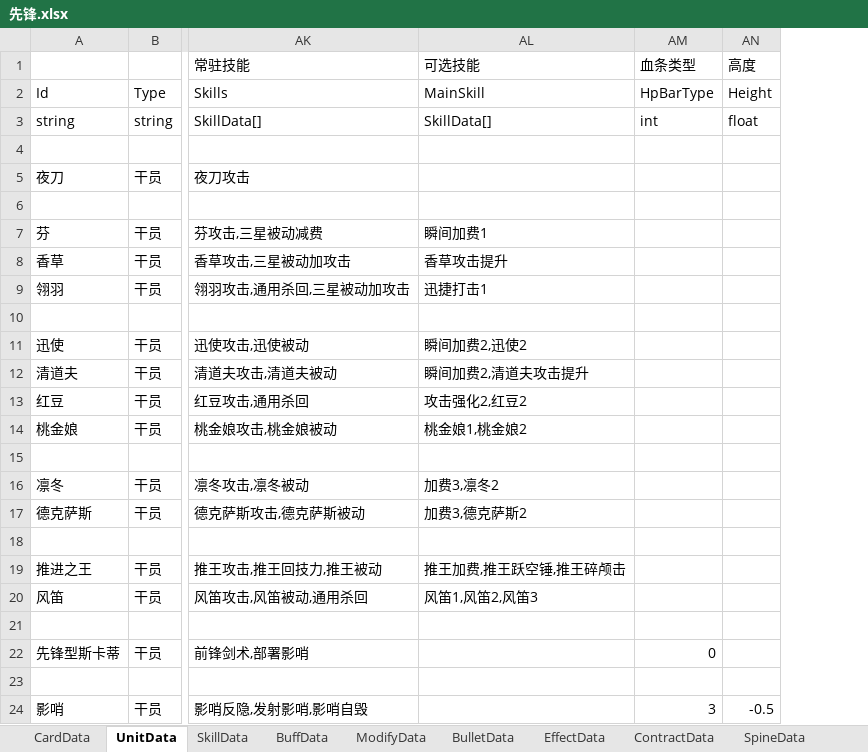
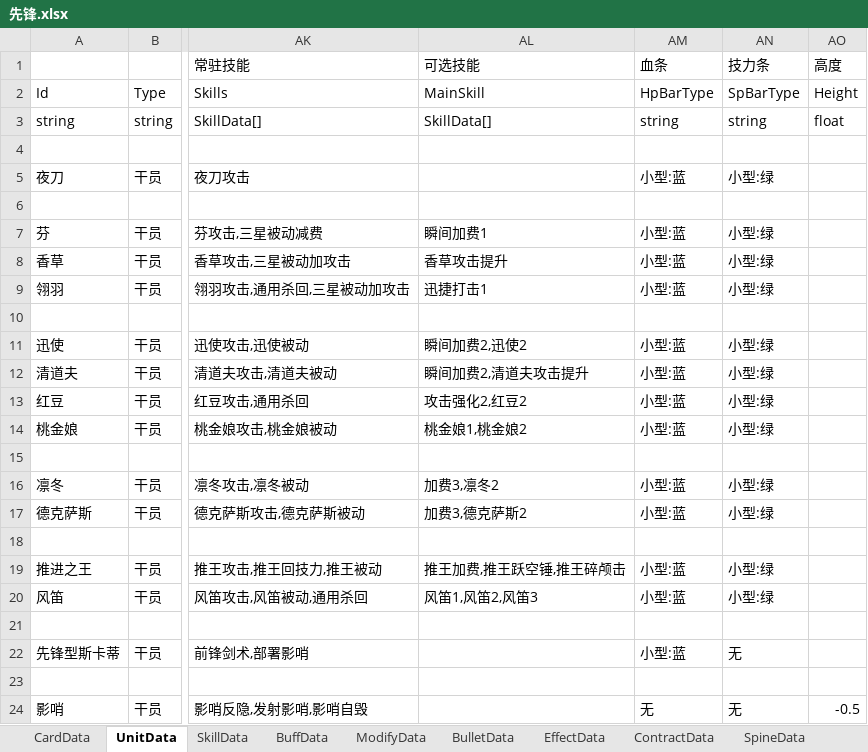
Before and after one commit to XR-857342619/ArkN, an Excel workbook: Excel/Main/先锋.xlsx, sheet UnitData, drawn as a sheet; only a part is shown, gaps mark what is left out; values as stored, in another font and other column widths than the file's, no borders; removed rows and columns are numbered as before the commit, all else as after; the diff names each change by its address in the sheet, - before the commit and + after, or states it on an @@ line.

```diff
--- a/Excel/Main/先锋.xlsx (sheet UnitData)
+++ b/Excel/Main/先锋.xlsx (sheet UnitData)
-column AM (血条类型), rows 2-24: HpBarType | int |  |  |  |  |  |  |  |  |  |  |  |  |  |  |  |  |  |  | 0 |  | 3
+column AM (血条), rows 2-24: HpBarType | string |  | 小型:蓝 |  | 小型:蓝 | 小型:蓝 | 小型:蓝 |  | 小型:蓝 | 小型:蓝 | 小型:蓝 | 小型:蓝 |  | 小型:蓝 | 小型:蓝 |  | 小型:蓝 | 小型:蓝 |  | 小型:蓝 |  | 无
+column AN (技力条), rows 2-24: SpBarType | string |  | 小型:绿 |  | 小型:绿 | 小型:绿 | 小型:绿 |  | 小型:绿 | 小型:绿 | 小型:绿 | 小型:绿 |  | 小型:绿 | 小型:绿 |  | 小型:绿 | 小型:绿 |  | 无 |  | 无
```
Also changed, not shown: Excel/Diy优胜/萃儿.xlsx, Excel/Main/battle.xlsx, 19 other files.
